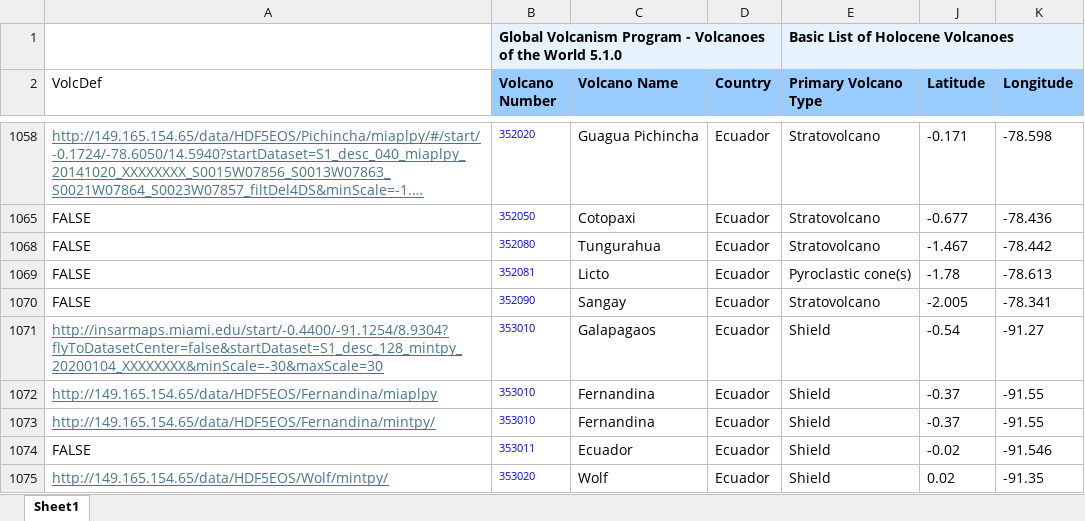
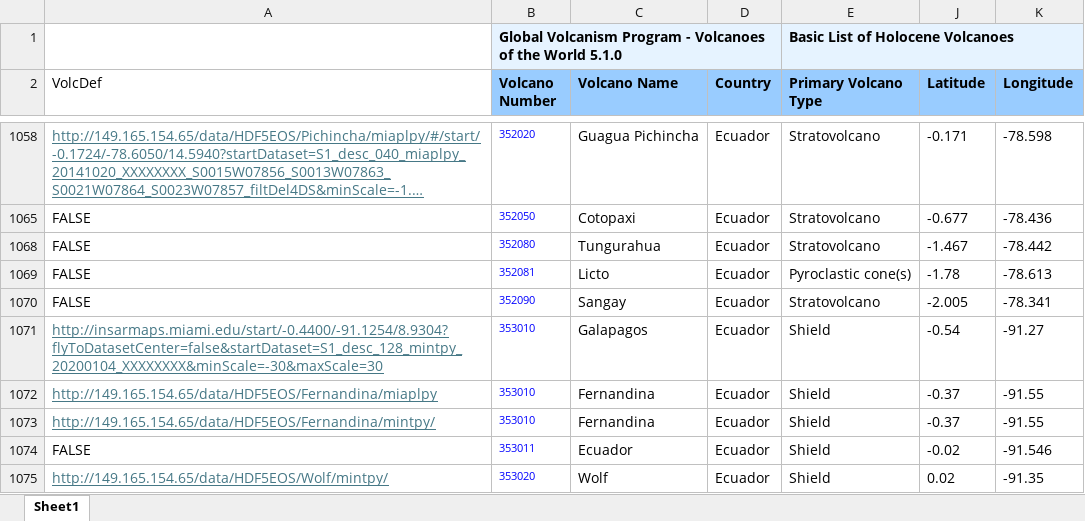
Before and after one commit to geodesymiami/minsar, an Excel workbook: webconfig/Holocene_Volcanoes_volcdef_cfg.xlsx, sheet Sheet1, drawn as a sheet; only a part is shown, gaps mark what is left out; long unchanged cells end in …; values as stored, in another font and other column widths than the file's, no borders; the diff names each change by its address in the sheet, - before the commit and + after, or states it on an @@ line.

Commit message:
updated

```diff
--- a/webconfig/Holocene_Volcanoes_volcdef_cfg.xlsx (sheet Sheet1)
+++ b/webconfig/Holocene_Volcanoes_volcdef_cfg.xlsx (sheet Sheet1)
-C1071 (Volcano Name): Galapagaos
+C1071 (Volcano Name): Galapagos
```
